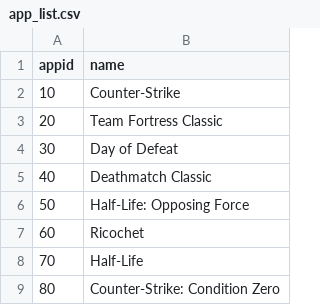
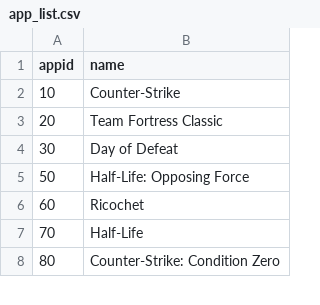
Before and after one commit to AdrianNiet/Proyecto-EDA, a CSV file: proyecto analisis de datos/codigo/steam api/app_list.csv, drawn as a sheet; only a part is shown; the diff covers the shown part only.

```diff
--- a/proyecto analisis de datos/codigo/steam api/app_list.csv
+++ b/proyecto analisis de datos/codigo/steam api/app_list.csv
@@ -4,3 +4,2 @@ appid,name
 30,Day of Defeat
-40,Deathmatch Classic
 50,Half-Life: Opposing Force
```
Also changed, not shown: 21 added rows and 20 removed rows elsewhere in this file, proyecto analisis de datos/codigo/steam api/steam_app_data.csv, 12 other files.
